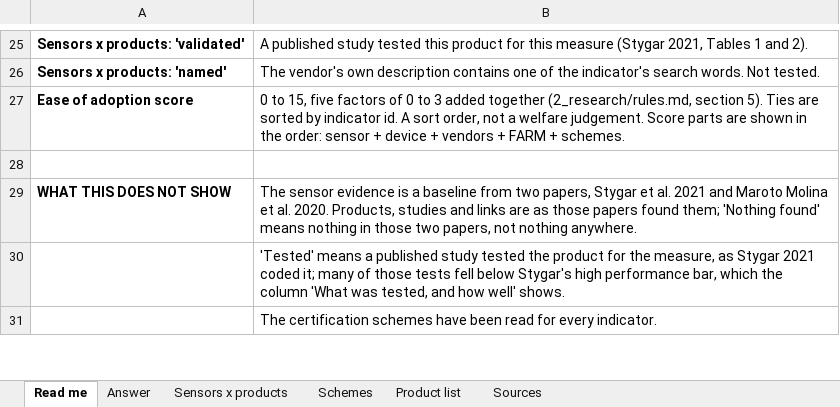
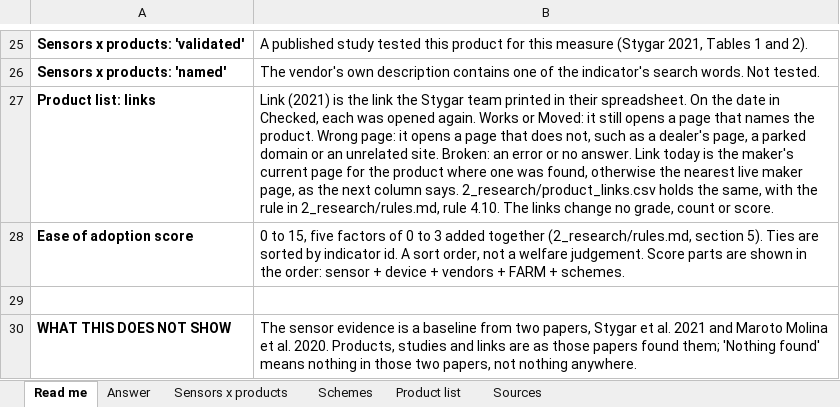
Before and after one commit to NewAi25/welfare-crosswalk, an Excel workbook: 4_output/welfare_crosswalk_dairy.xlsx, sheet Read me, drawn as a sheet; only a part is shown, gaps mark what is left out; the shorter side is filled out with more unchanged rows; values as stored, in another font and other column widths than the file's, no borders; the diff names each change by its address in the sheet, - before the commit and + after, or states it on an @@ line.

```diff
--- a/4_output/welfare_crosswalk_dairy.xlsx (sheet Read me)
+++ b/4_output/welfare_crosswalk_dairy.xlsx (sheet Read me)
+row 27: Product list: links | Link (2021) is the link the Stygar team printed in their spreadsheet. On the date in Checked, each was opened again. Works or Moved: it still opens a page that names the product. Wrong page: it opens a page that does not, such as a dealer's page, a parked domain or an unrelated site. Broken: an error or no answer. Link today is the maker's current page for the product where one was found, otherwise the nearest live maker page, as the next column says. 2_research/product_links.csv holds the same, with the rule in 2_research/rules.md, rule 4.10. The links change no grade, count or score.
```
Also changed, not shown: sheet Product list, sheet Answer, 13 other files.
